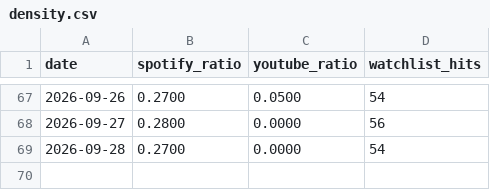
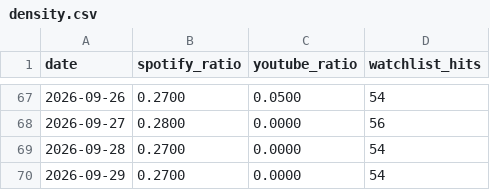
Before and after one commit to kwongyuhyo/plot-scan, a CSV file: data/density.csv, drawn as a sheet; only a part is shown, gaps mark what is left out; the diff names each change by its address in the sheet, - before the commit and + after, or states it on an @@ line.

```diff
--- a/data/density.csv
+++ b/data/density.csv
+row 70: 2026-09-29 | 0.2700 | 0.0000 | 54
```
Also changed, not shown: 10 other files.
